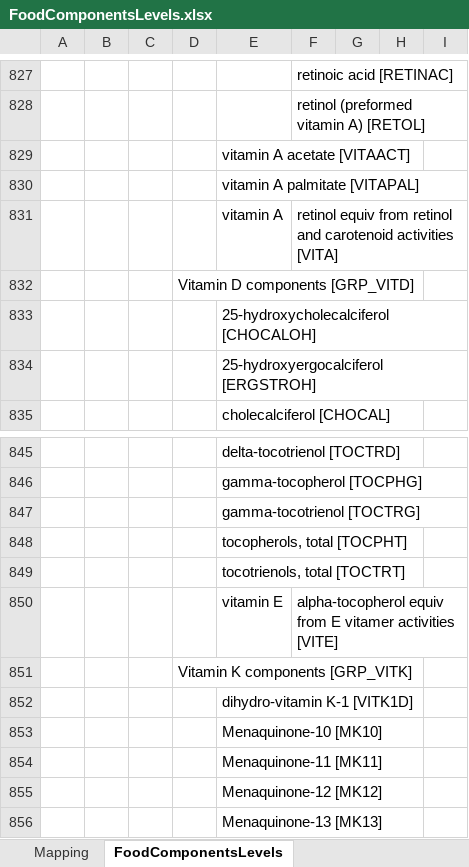
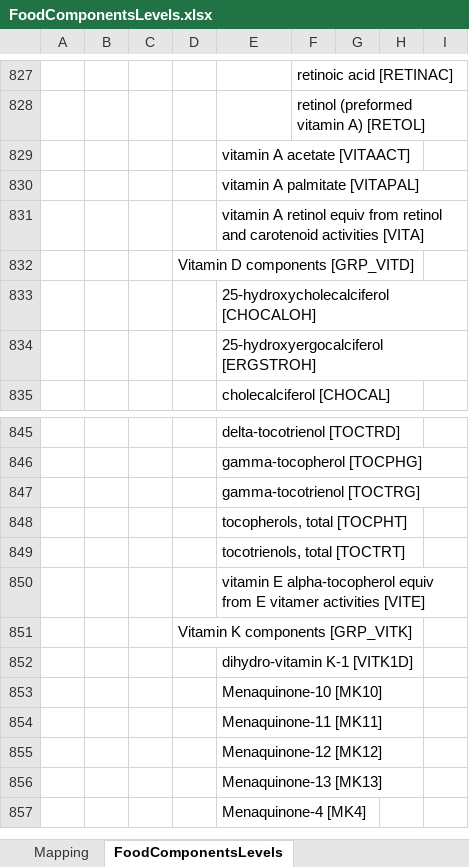
Before and after one commit to panovp/FNS-Harmony, an Excel workbook: FNS_H_1.3.0/FoodComponentsLevels.xlsx, sheet FoodComponentsLevels, drawn as a sheet; only a part is shown, gaps mark what is left out; the shorter side is filled out with more unchanged rows; values as stored, in another font and other column widths than the file's, no borders; removed rows and columns are numbered as before the commit, all else as after; the diff names each change by its address in the sheet, - before the commit and + after, or states it on an @@ line.

Commit message:
food components menadata and taxonomy completed

```diff
--- a/FNS_H_1.3.0/FoodComponentsLevels.xlsx (sheet FoodComponentsLevels)
+++ b/FNS_H_1.3.0/FoodComponentsLevels.xlsx (sheet FoodComponentsLevels)
-row 831:  |  |  |  | vitamin A | retinol equiv from retinol and carotenoid activities [VITA]
+row 831:  |  |  |  | vitamin A retinol equiv from retinol and carotenoid activities [VITA]
-row 850:  |  |  |  | vitamin E | alpha-tocopherol equiv from E vitamer activities [VITE]
+row 850:  |  |  |  | vitamin E alpha-tocopherol equiv from E vitamer activities [VITE]
```
Also changed, not shown: 4 other files.
